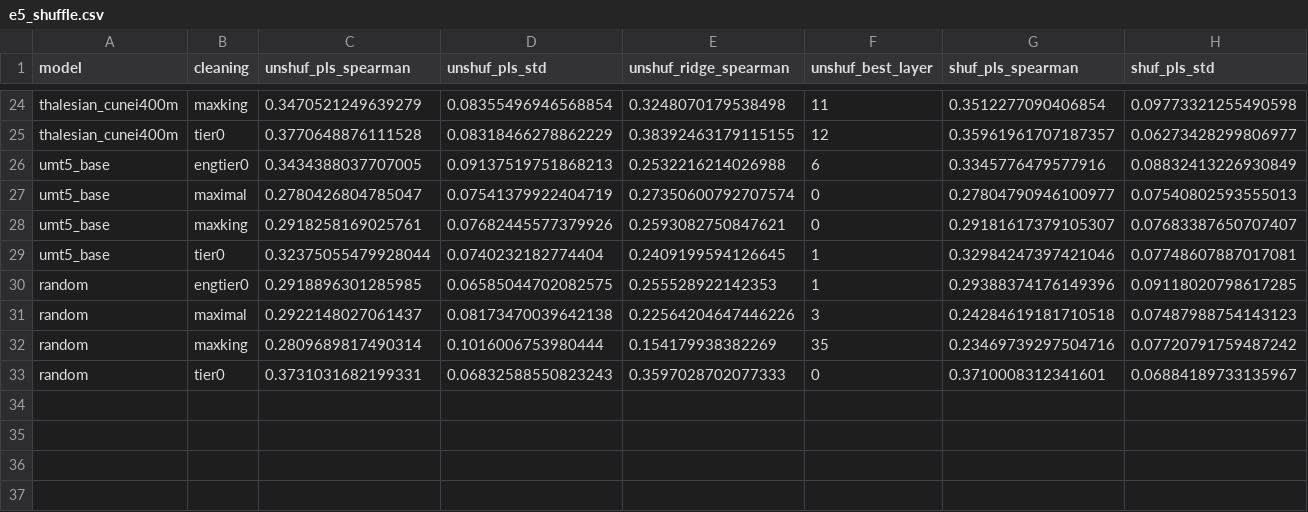
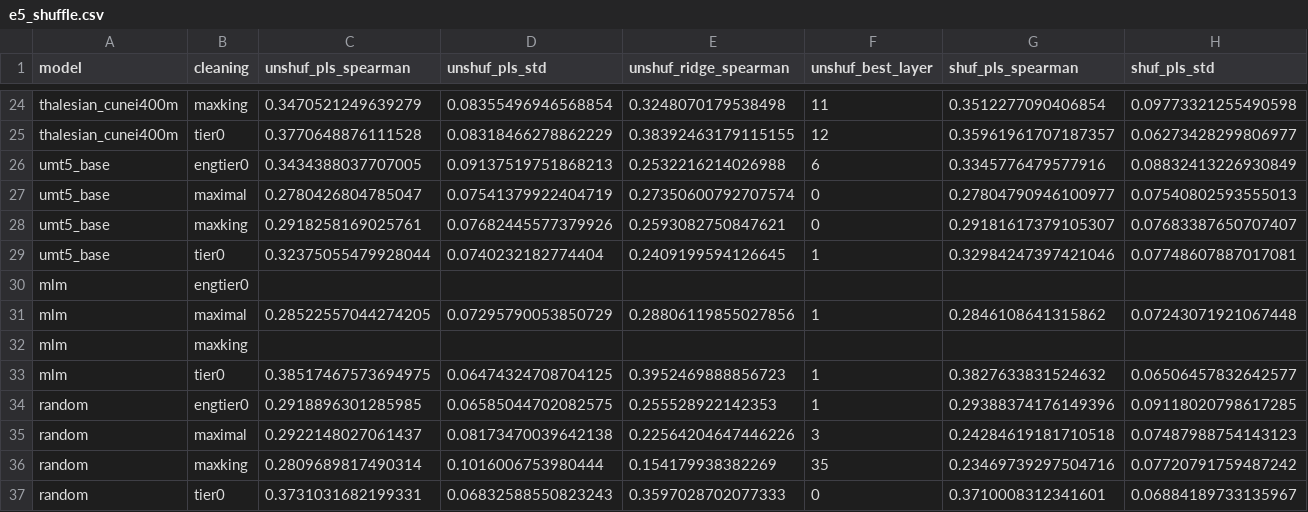
Before and after one commit to YarinBeni/HUJI-THESIS--YARIN, a CSV file: v_1/src/stress_tests/results/csv/e5_shuffle.csv, drawn as a sheet; only a part is shown, gaps mark what is left out; rows hold the shown columns only; the diff names each change by its address in the sheet, - before the commit and + after, or states it on an @@ line.

```diff
--- a/v_1/src/stress_tests/results/csv/e5_shuffle.csv
+++ b/v_1/src/stress_tests/results/csv/e5_shuffle.csv
+row 30: mlm | engtier0
+row 31: mlm | maximal | 0.28522557044274205 | 0.07295790053850729 | 0.28806119855027856 | 1 | 0.2846108641315862 | 0.07243071921067448
+row 32: mlm | maxking
+row 33: mlm | tier0 | 0.38517467573694975 | 0.06474324708704125 | 0.3952469888856723 | 1 | 0.3827633831524632 | 0.06506457832642577
```
Also changed, not shown: v_1/src/stress_tests/results/csv/t12_forced_dating.csv, 1 other file.
